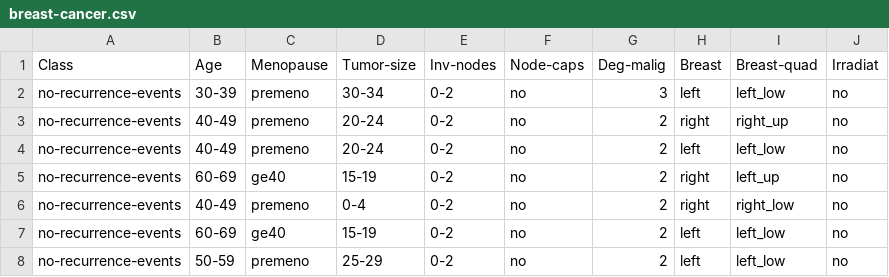
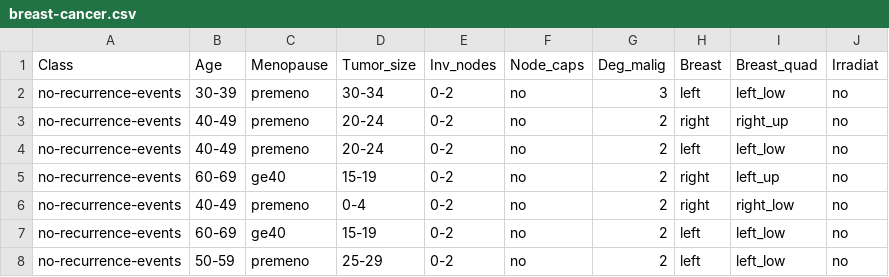
Before and after one commit to Anuwatchaturon/cvs, a CSV file: breast-cancer.csv, drawn as a sheet; only a part is shown.

Commit message:
Update breast-cancer.csv

```diff
--- a/breast-cancer.csv
+++ b/breast-cancer.csv
@@ -1,2 +1,2 @@
-Class,Age,Menopause,Tumor-size,Inv-nodes,Node-caps,Deg-malig,Breast,Breast-quad,Irradiat
+Class,Age,Menopause,Tumor_size,Inv_nodes,Node_caps,Deg_malig,Breast,Breast_quad,Irradiat
 no-recurrence-events,30-39,premeno,30-34,0-2,no,3,left,left_low,no
```
